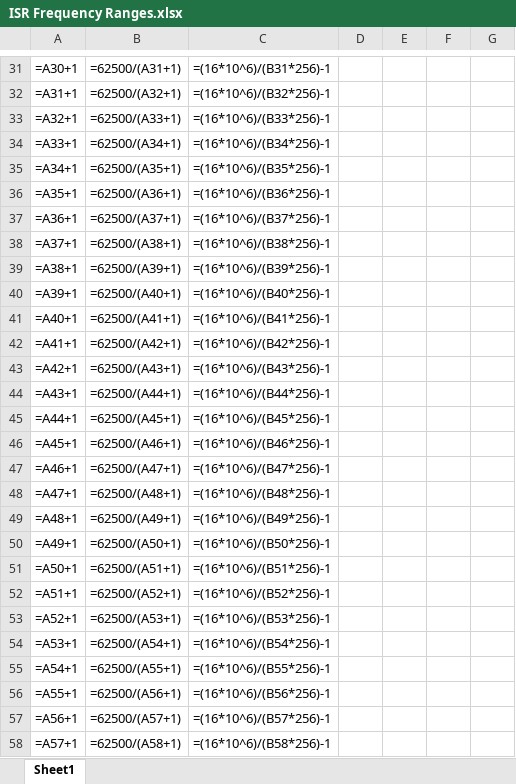
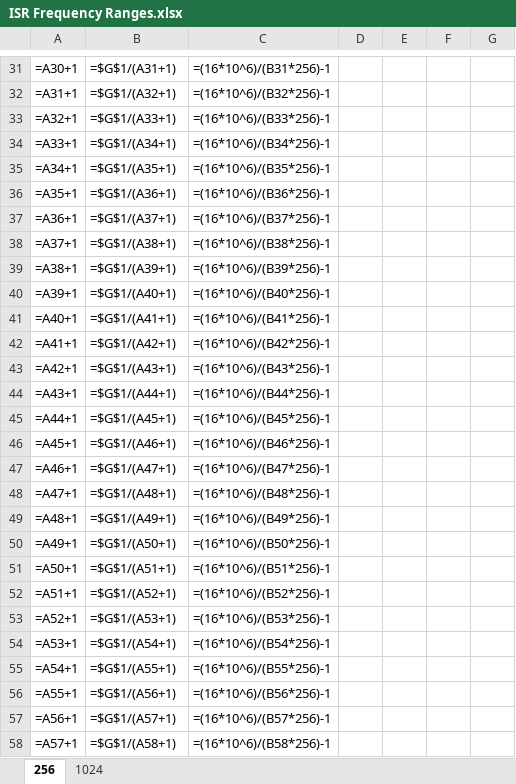
Before and after one commit to MoreCoffee12/AccelPlot, an Excel workbook: ArduinoFirmware/ISR Frequency Ranges.xlsx, sheet 256, drawn as a sheet; only a part is shown, gaps mark what is left out; values as stored, in another font and other column widths than the file's, no borders; formulas are shown in place of their values; the diff covers the shown part only; the diff names each change by its address in the sheet, - before the commit and + after, or states it on an @@ line.

```diff
--- a/ArduinoFirmware/ISR Frequency Ranges.xlsx (sheet 256)
+++ b/ArduinoFirmware/ISR Frequency Ranges.xlsx (sheet 256)
-sheet tab: Sheet1
+sheet tab: 256
+sheet tab: 1024
-B31: =62500/(A31+1)
+B31: =$G$1/(A31+1)
-B32: =62500/(A32+1)
+B32: =$G$1/(A32+1)
-B33: =62500/(A33+1)
+B33: =$G$1/(A33+1)
-B34: =62500/(A34+1)
+B34: =$G$1/(A34+1)
-B35: =62500/(A35+1)
+B35: =$G$1/(A35+1)
-B36: =62500/(A36+1)
+B36: =$G$1/(A36+1)
-B37: =62500/(A37+1)
+B37: =$G$1/(A37+1)
-B38: =62500/(A38+1)
+B38: =$G$1/(A38+1)
-B39: =62500/(A39+1)
+B39: =$G$1/(A39+1)
-B40: =62500/(A40+1)
+B40: =$G$1/(A40+1)
-B41: =62500/(A41+1)
+B41: =$G$1/(A41+1)
-B42: =62500/(A42+1)
+B42: =$G$1/(A42+1)
-B43: =62500/(A43+1)
+B43: =$G$1/(A43+1)
-B44: =62500/(A44+1)
+B44: =$G$1/(A44+1)
-B45: =62500/(A45+1)
+B45: =$G$1/(A45+1)
-B46: =62500/(A46+1)
+B46: =$G$1/(A46+1)
-B47: =62500/(A47+1)
+B47: =$G$1/(A47+1)
-B48: =62500/(A48+1)
+B48: =$G$1/(A48+1)
-B49: =62500/(A49+1)
+B49: =$G$1/(A49+1)
-B50: =62500/(A50+1)
+B50: =$G$1/(A50+1)
-B51: =62500/(A51+1)
+B51: =$G$1/(A51+1)
-B52: =62500/(A52+1)
+B52: =$G$1/(A52+1)
-B53: =62500/(A53+1)
+B53: =$G$1/(A53+1)
-B54: =62500/(A54+1)
+B54: =$G$1/(A54+1)
-B55: =62500/(A55+1)
+B55: =$G$1/(A55+1)
-B56: =62500/(A56+1)
+B56: =$G$1/(A56+1)
-B57: =62500/(A57+1)
+B57: =$G$1/(A57+1)
-B58: =62500/(A58+1)
+B58: =$G$1/(A58+1)
```
Also changed, not shown: 228 edited cells elsewhere in this sheet, 4 other files.
